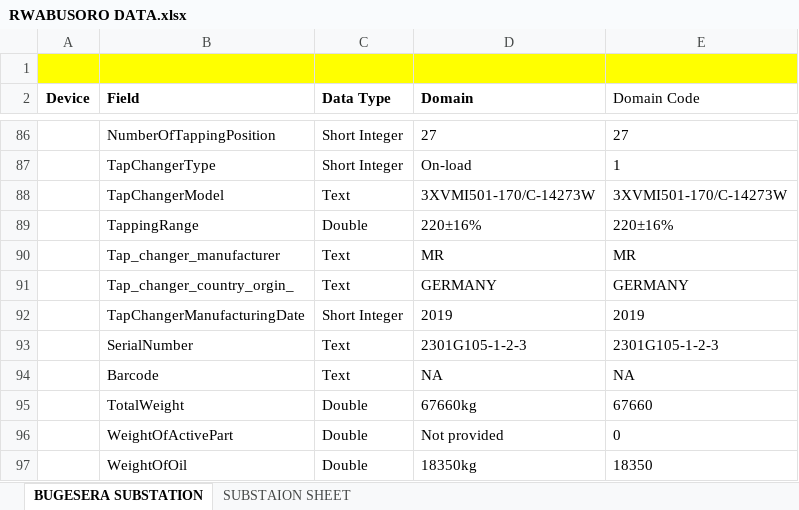
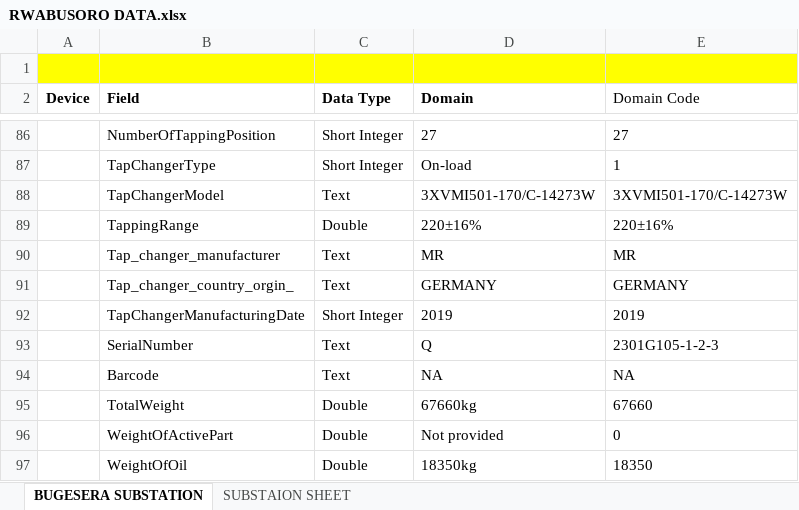
Before and after one commit to iranzi17/GIS-Data-Cleaning, an Excel workbook: New Data/RWABUSORO DATA.xlsx, sheet BUGESERA SUBSTATION, drawn as a sheet; only a part is shown, gaps mark what is left out; values as stored, in another font and other column widths than the file's, no borders; the diff names each change by its address in the sheet, - before the commit and + after, or states it on an @@ line.

```diff
--- a/New Data/RWABUSORO DATA.xlsx (sheet BUGESERA SUBSTATION)
+++ b/New Data/RWABUSORO DATA.xlsx (sheet BUGESERA SUBSTATION)
-D93 (Domain): 2301G105-1-2-3
+D93 (Domain): Q
```
Also changed, not shown: 12 other files.
